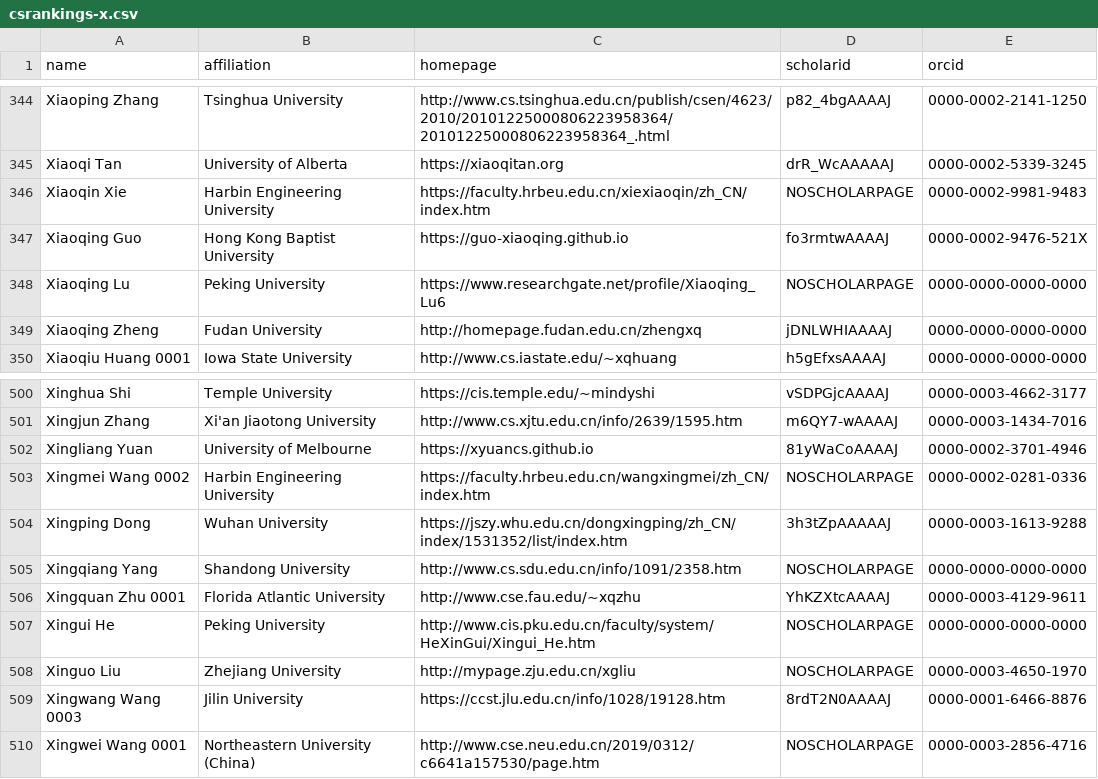
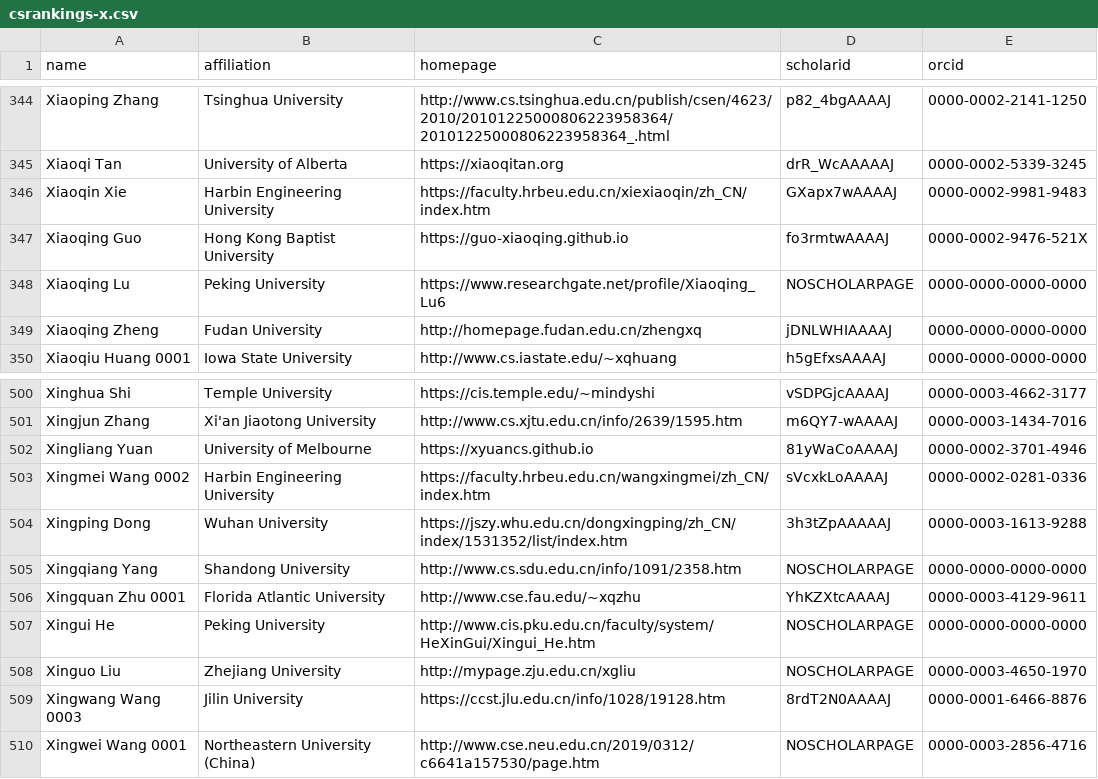
Before and after one commit to weiwch/CSrankings, a CSV file: csrankings-x.csv, drawn as a sheet; only a part is shown, gaps mark what is left out.

Commit message:
Fill 10 verified Harbin Engineering University Google Scholar IDs
Update only scholarid fields after direct public profile checks matched against school pages and independent original papers. Preserve other columns, line endings, existing changes, and 16 unresolved placeholders.

Audit evidence: weiwch/CSrankings@759511065833f365f16d1387ceca97085f160cae

```diff
--- a/csrankings-x.csv
+++ b/csrankings-x.csv
@@ -345,3 +345,3 @@ Xiaoping Zhang,Tsinghua University,http://www.cs.tsinghua.edu.cn/publish/csen/46
 Xiaoqi Tan,University of Alberta,https://xiaoqitan.org,drR_WcAAAAAJ,0000-0002-5339-3245
-Xiaoqin Xie,Harbin Engineering University,https://faculty.hrbeu.edu.cn/xiexiaoqin/zh_CN/index.htm,NOSCHOLARPAGE,0000-0002-9981-9483
+Xiaoqin Xie,Harbin Engineering University,https://faculty.hrbeu.edu.cn/xiexiaoqin/zh_CN/index.htm,GXapx7wAAAAJ,0000-0002-9981-9483
 Xiaoqing Guo,Hong Kong Baptist University,https://guo-xiaoqing.github.io,fo3rmtwAAAAJ,0000-0002-9476-521X
@@ -502,3 +502,3 @@ Xingjun Zhang,Xi'an Jiaotong University,http://www.cs.xjtu.edu.cn/info/2639/1595
 Xingliang Yuan,University of Melbourne,https://xyuancs.github.io,81yWaCoAAAAJ,0000-0002-3701-4946
-Xingmei Wang 0002,Harbin Engineering University,https://faculty.hrbeu.edu.cn/wangxingmei/zh_CN/index.htm,NOSCHOLARPAGE,0000-0002-0281-0336
+Xingmei Wang 0002,Harbin Engineering University,https://faculty.hrbeu.edu.cn/wangxingmei/zh_CN/index.htm,sVcxkLoAAAAJ,0000-0002-0281-0336
 Xingping Dong,Wuhan University,https://jszy.whu.edu.cn/dongxingping/zh_CN/index/1531352/list/index.htm,3h3tZpAAAAAJ,0000-0003-1613-9288
```
Also changed, not shown: csrankings-d.csv, csrankings-g.csv, 6 other files.
